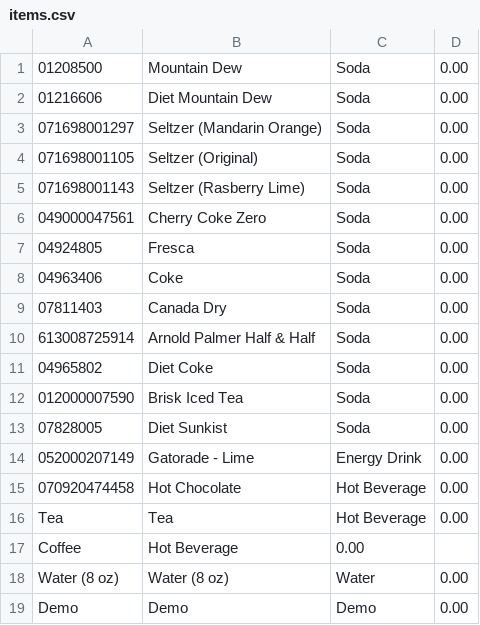
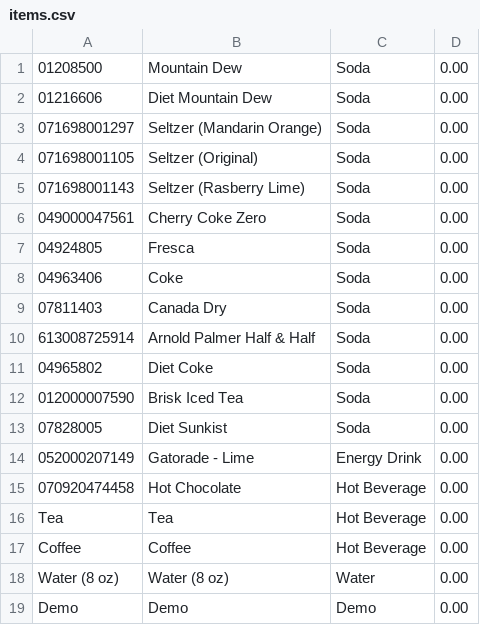
Before and after one commit to mitchdaniels/sodascan, a CSV file: items.csv, drawn as a sheet.

Commit message:
update .csv

```diff
--- a/items.csv
+++ b/items.csv
@@ -16,3 +16,3 @@
 Tea,Tea,Hot Beverage,0.00
-Coffee,Hot Beverage,0.00
+Coffee,Coffee,Hot Beverage,0.00
 Water (8 oz),Water (8 oz),Water,0.00
```
